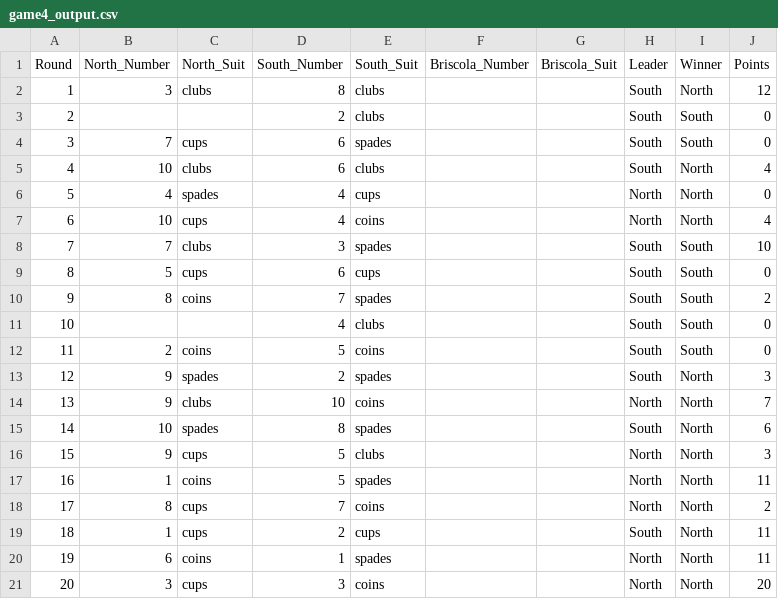
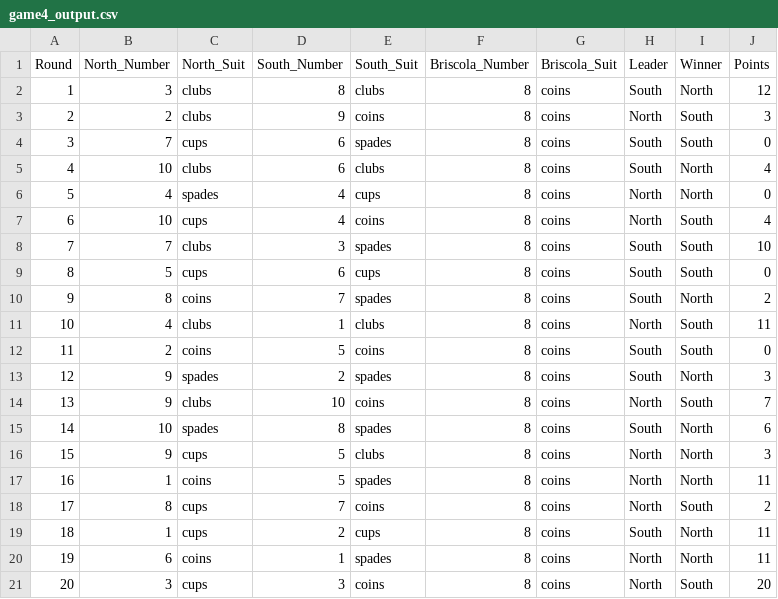
Before and after one commit to FrannPizz/CV-Briscola-Project, a CSV file: output/game4_output.csv, drawn as a sheet.

```diff
--- a/output/game4_output.csv
+++ b/output/game4_output.csv
@@ -1,21 +1,21 @@
 Round,North_Number,North_Suit,South_Number,South_Suit,Briscola_Number,Briscola_Suit,Leader,Winner,Points
-1,3,clubs,8,clubs,,,South,North,12
-2,,,2,clubs,,,South,South,0
-3,7,cups,6,spades,,,South,South,0
-4,10,clubs,6,clubs,,,South,North,4
-5,4,spades,4,cups,,,North,North,0
-6,10,cups,4,coins,,,North,North,4
-7,7,clubs,3,spades,,,South,South,10
-8,5,cups,6,cups,,,South,South,0
-9,8,coins,7,spades,,,South,South,2
-10,,,4,clubs,,,South,South,0
-11,2,coins,5,coins,,,South,South,0
-12,9,spades,2,spades,,,South,North,3
-13,9,clubs,10,coins,,,North,North,7
-14,10,spades,8,spades,,,South,North,6
-15,9,cups,5,clubs,,,North,North,3
-16,1,coins,5,spades,,,North,North,11
-17,8,cups,7,coins,,,North,North,2
-18,1,cups,2,cups,,,South,North,11
-19,6,coins,1,spades,,,North,North,11
-20,3,cups,3,coins,,,North,North,20
+1,3,clubs,8,clubs,8,coins,South,North,12
+2,2,clubs,9,coins,8,coins,North,South,3
+3,7,cups,6,spades,8,coins,South,South,0
+4,10,clubs,6,clubs,8,coins,South,North,4
+5,4,spades,4,cups,8,coins,North,North,0
+6,10,cups,4,coins,8,coins,North,South,4
+7,7,clubs,3,spades,8,coins,South,South,10
+8,5,cups,6,cups,8,coins,South,South,0
+9,8,coins,7,spades,8,coins,South,North,2
+10,4,clubs,1,clubs,8,coins,North,South,11
+11,2,coins,5,coins,8,coins,South,South,0
+12,9,spades,2,spades,8,coins,South,North,3
+13,9,clubs,10,coins,8,coins,North,South,7
+14,10,spades,8,spades,8,coins,South,North,6
+15,9,cups,5,clubs,8,coins,North,North,3
+16,1,coins,5,spades,8,coins,North,North,11
+17,8,cups,7,coins,8,coins,North,South,2
+18,1,cups,2,cups,8,coins,South,North,11
+19,6,coins,1,spades,8,coins,North,North,11
+20,3,cups,3,coins,8,coins,North,South,20
```
Also changed, not shown: output/game3_output.csv, 24 other files.
